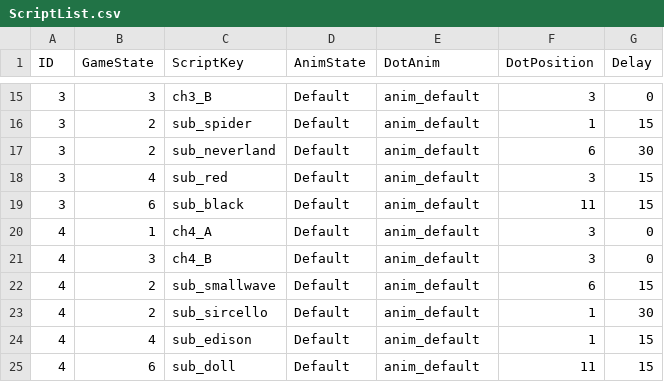
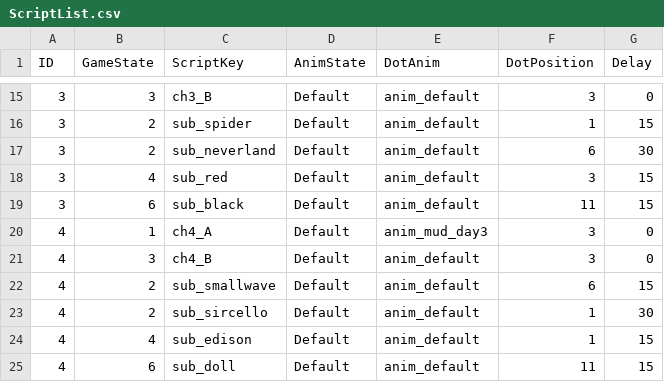
Before and after one commit to MungchiTheBlackThing/The-Black-Thing, a CSV file: Assets/Resources/CSV/ScriptList.csv, drawn as a sheet; only a part is shown, gaps mark what is left out.

Commit message:
스크립트 리스트 보완해서 수정
스크립트 리스트 보완해서 수정

```diff
--- a/Assets/Resources/CSV/ScriptList.csv
+++ b/Assets/Resources/CSV/ScriptList.csv
@@ -19,3 +19,3 @@ ID,GameState,ScriptKey,AnimState,DotAnim,DotPosition,Delay
 3,6,sub_black,Default,anim_default,11,15
-4,1,ch4_A,Default,anim_default,3,0
+4,1,ch4_A,Default,anim_mud_day3,3,0
 4,3,ch4_B,Default,anim_default,3,0
```
